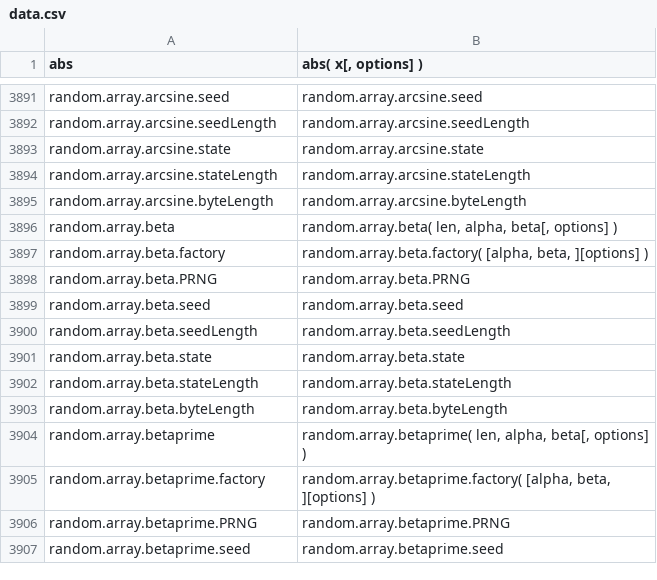
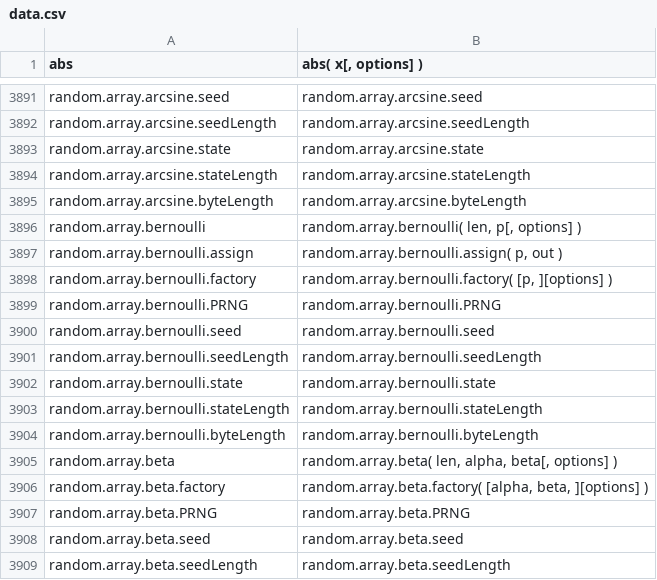
Before and after one commit to stdlib-js/repl, a CSV file: signature/data/data.csv, drawn as a sheet; only a part is shown, gaps mark what is left out; the shorter side is filled out with more unchanged rows.

```diff
--- a/signature/data/data.csv
+++ b/signature/data/data.csv
@@ -3895,2 +3895,11 @@ random.array.arcsine.stateLength,"random.array.arcsine.stateLength"
 random.array.arcsine.byteLength,"random.array.arcsine.byteLength"
+random.array.bernoulli,"random.array.bernoulli( len, p[, options] )"
+random.array.bernoulli.assign,"random.array.bernoulli.assign( p, out )"
+random.array.bernoulli.factory,"random.array.bernoulli.factory( [p, ][options] )"
+random.array.bernoulli.PRNG,"random.array.bernoulli.PRNG"
+random.array.bernoulli.seed,"random.array.bernoulli.seed"
+random.array.bernoulli.seedLength,"random.array.bernoulli.seedLength"
+random.array.bernoulli.state,"random.array.bernoulli.state"
+random.array.bernoulli.stateLength,"random.array.bernoulli.stateLength"
+random.array.bernoulli.byteLength,"random.array.bernoulli.byteLength"
 random.array.beta,"random.array.beta( len, alpha, beta[, options] )"
```
Also changed, not shown: info/data/data.csv, typed-signature/data/data.csv, 7 other files.
